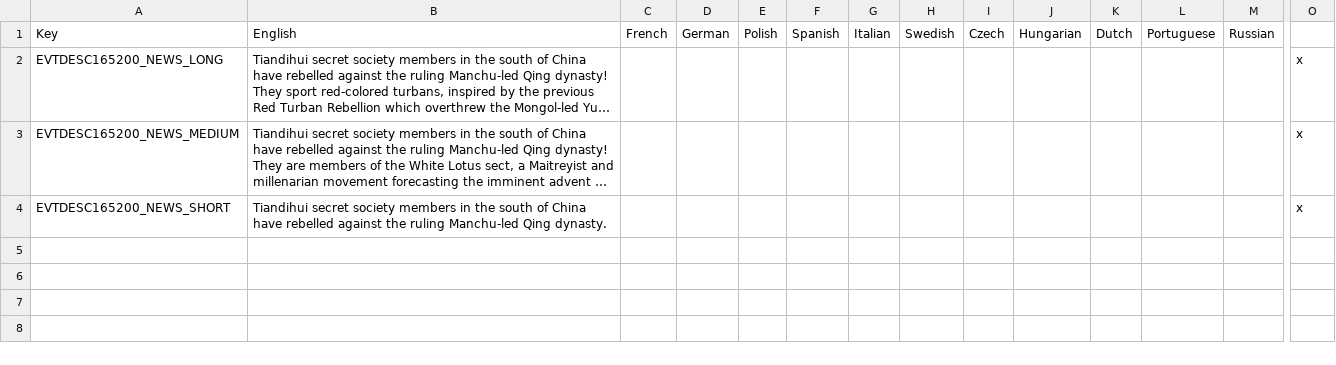
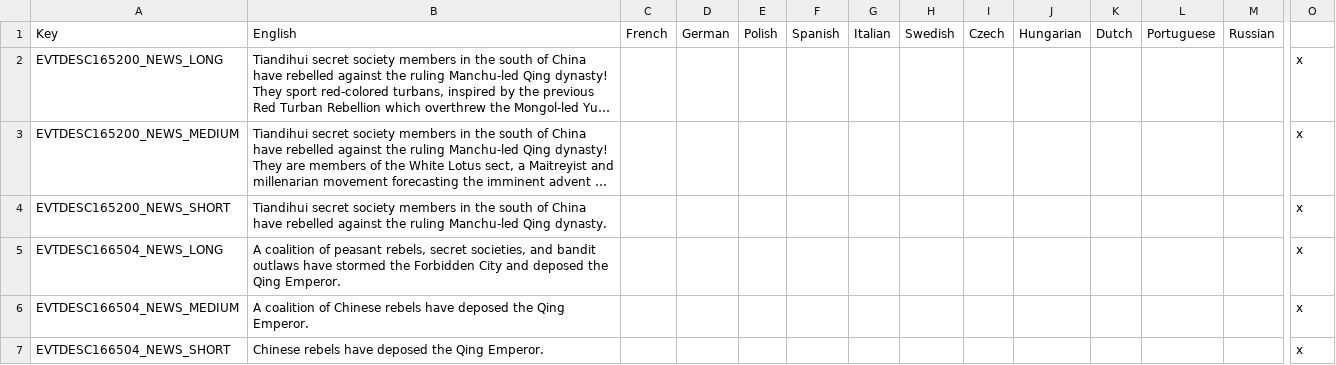
Before and after one commit to ujtcelvn/Ending_Extension_Mod, a CSV file: EEM/localisation/EEM_news.csv, drawn as a sheet; only a part is shown, gaps mark what is left out; long unchanged cells end in …; rows hold the shown columns only; the diff names each change by its address in the sheet, - before the commit and + after, or states it on an @@ line.

Commit message:
China flavor
Anti-Qing Rebel victory is now a major event
Anti-Qing Rebels no longer remove economic reforms and now install conservatives
Red Turbans cores spread to Taiwan if Fujian has Red Turban cores
Guizhou MAO no longer accepts Yi and its cores now start on the map
Penghu can be claimed as a treaty port (AI won't pick if it can claim all of Taiwan)

```diff
--- a/EEM/localisation/EEM_news.csv
+++ b/EEM/localisation/EEM_news.csv
+row 5: EVTDESC166504_NEWS_LONG | A coalition of peasant rebels, secret societies, and bandit outlaws have stormed the Forbidden City and deposed the Qing Emperor. |  |  |  |  |  |  |  |  |  |  |  | x
+row 6: EVTDESC166504_NEWS_MEDIUM | A coalition of Chinese rebels have deposed the Qing Emperor. |  |  |  |  |  |  |  |  |  |  |  | x
+row 7: EVTDESC166504_NEWS_SHORT | Chinese rebels have deposed the Qing Emperor. |  |  |  |  |  |  |  |  |  |  |  | x
```
Also changed, not shown: EEM/localisation/EEM_decisions.csv, 15 other files.
